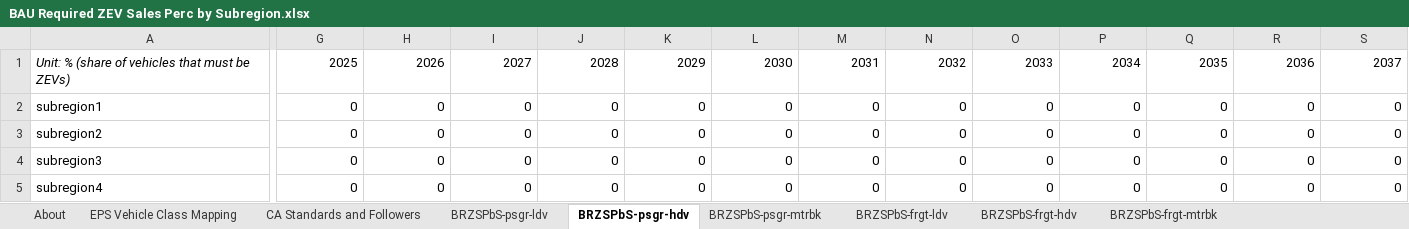
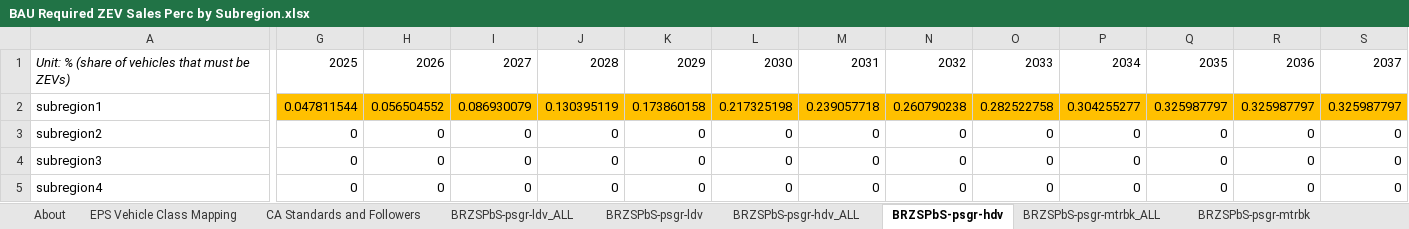
Before and after one commit to EnergyInnovation/eps-newjersey, an Excel workbook: InputData/trans/BRZSPbS/BAU Required ZEV Sales Perc by Subregion.xlsx, sheet BRZSPbS-psgr-hdv, drawn as a sheet; only a part is shown, gaps mark what is left out; values as stored, in another font and other column widths than the file's, no borders; the diff covers the shown part only; the diff names each change by its address in the sheet, - before the commit and + after, or states it on an @@ line.

```diff
--- a/InputData/trans/BRZSPbS/BAU Required ZEV Sales Perc by Subregion.xlsx (sheet BRZSPbS-psgr-hdv)
+++ b/InputData/trans/BRZSPbS/BAU Required ZEV Sales Perc by Subregion.xlsx (sheet BRZSPbS-psgr-hdv)
+sheet tab: BRZSPbS-psgr-ldv_ALL
+sheet tab: BRZSPbS-psgr-hdv_ALL
+sheet tab: BRZSPbS-psgr-mtrbk_ALL
-G2:S2 fill: none
+G2:S2 fill: #FFC000
-G2: 0
+G2: 0.047811544
-H2: 0
+H2: 0.056504552
-I2: 0
+I2: 0.086930079
-J2: 0
+J2: 0.130395119
-K2: 0
+K2: 0.173860158
-L2: 0
+L2: 0.217325198
-M2: 0
+M2: 0.239057718
-N2: 0
+N2: 0.260790238
-O2: 0
+O2: 0.282522758
-P2: 0
+P2: 0.304255277
-Q2: 0
+Q2: 0.325987797
-R2: 0
+R2: 0.325987797
-S2: 0
+S2: 0.325987797
```
Also changed, not shown: 13 edited cells and cell formats elsewhere in this sheet, sheet CA Standards and Followers, sheet BRZSPbS-frgt-hdv, sheet BRZSPbS-frgt-ldv, sheet About, other sheet tabs, formulas that keep their value, InputData/trans/BESP/BAU EV Subsidy Perc.xlsx, InputData/trans/BPHEVSP/BAU PHEV Subsidy Perc.xlsx, 29 other files.
